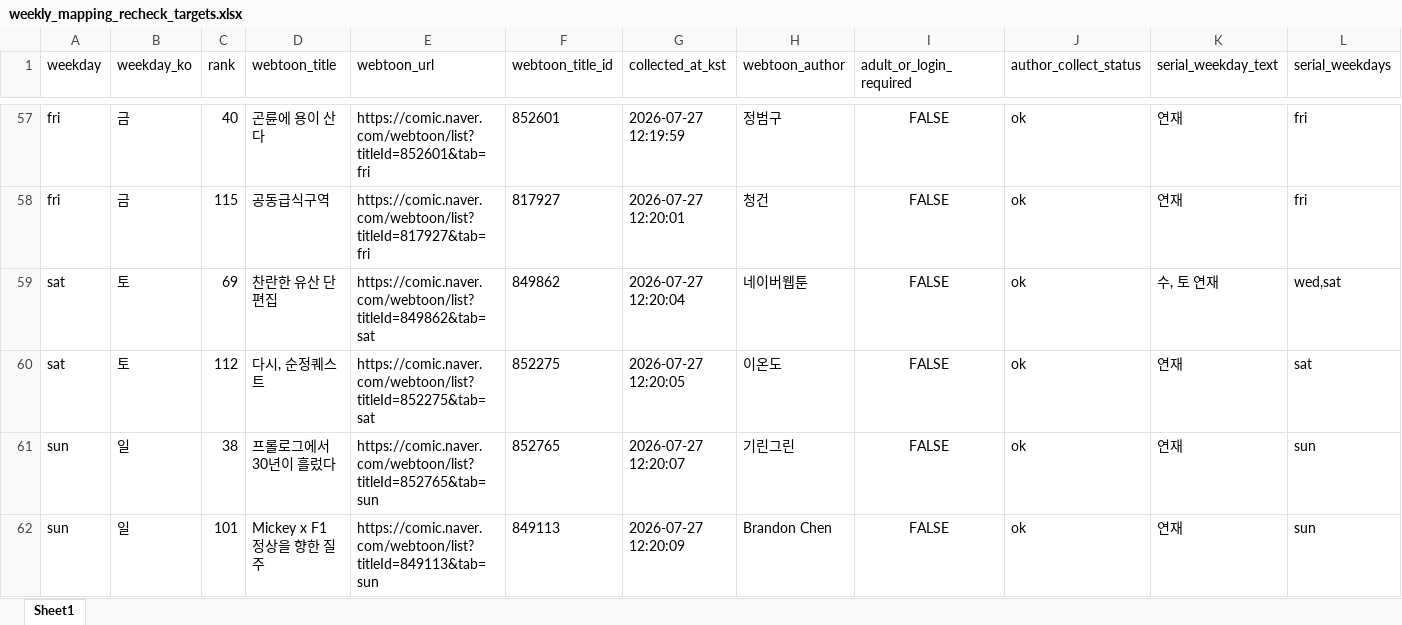
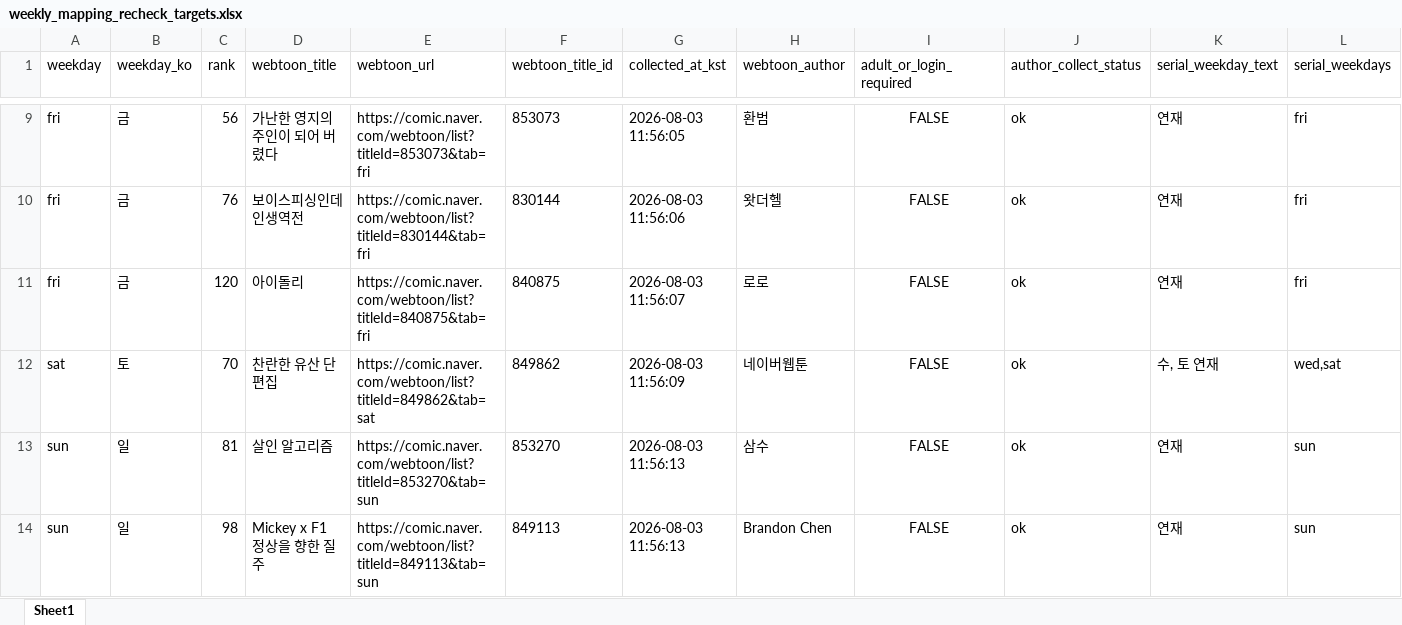
Before and after one commit to johnlee211/web_dash1, an Excel workbook: data/weekly_mapping_recheck_targets.xlsx, sheet Sheet1, drawn as a sheet; only a part is shown, gaps mark what is left out; values as stored, in another font and other column widths than the file's, no borders; removed rows and columns are numbered as before the commit, all else as after; rows hold the shown columns only; the diff covers the shown part only; the diff names each change by its address in the sheet, - before the commit and + after, or states it on an @@ line.

```diff
--- a/data/weekly_mapping_recheck_targets.xlsx (sheet Sheet1)
+++ b/data/weekly_mapping_recheck_targets.xlsx (sheet Sheet1)
-C9 (rank): 40
+C9 (rank): 56
-D9 (webtoon_title): 곤륜에 용이 산다
+D9 (webtoon_title): 가난한 영지의 주인이 되어 버렸다
-E9 (webtoon_url): https://comic.naver.com/webtoon/list?titleId=852601&tab=fri
+E9 (webtoon_url): https://comic.naver.com/webtoon/list?titleId=853073&tab=fri
-F9 (webtoon_title_id): 852601
+F9 (webtoon_title_id): 853073
-G9 (collected_at_kst): 2026-07-27 12:19:59
+G9 (collected_at_kst): 2026-08-03 11:56:05
-H9 (webtoon_author): 정범구
+H9 (webtoon_author): 환범
+row 10: fri | 금 | 76 | 보이스피싱인데 인생역전 | https://comic.naver.com/webtoon/list?titleId=830144&tab=fri | 830144 | 2026-08-03 11:56:06 | 왓더헬 | FALSE | ok | 연재 | fri
-C11 (rank): 115
+C11 (rank): 120
-D11 (webtoon_title): 공동급식구역
+D11 (webtoon_title): 아이돌리
-E11 (webtoon_url): https://comic.naver.com/webtoon/list?titleId=817927&tab=fri
+E11 (webtoon_url): https://comic.naver.com/webtoon/list?titleId=840875&tab=fri
-F11 (webtoon_title_id): 817927
+F11 (webtoon_title_id): 840875
-G11 (collected_at_kst): 2026-07-27 12:20:01
+G11 (collected_at_kst): 2026-08-03 11:56:07
-H11 (webtoon_author): 청건
+H11 (webtoon_author): 로로
-C12 (rank): 69
+C12 (rank): 70
-G12 (collected_at_kst): 2026-07-27 12:20:04
+G12 (collected_at_kst): 2026-08-03 11:56:09
-row 60: sat | 토 | 112 | 다시, 순정퀘스트 | https://comic.naver.com/webtoon/list?titleId=852275&tab=sat | 852275 | 2026-07-27 12:20:05 | 이온도 | FALSE | ok | 연재 | sat
-C13 (rank): 38
+C13 (rank): 81
-D13 (webtoon_title): 프롤로그에서 30년이 흘렀다
+D13 (webtoon_title): 살인 알고리즘
-E13 (webtoon_url): https://comic.naver.com/webtoon/list?titleId=852765&tab=sun
+E13 (webtoon_url): https://comic.naver.com/webtoon/list?titleId=853270&tab=sun
-F13 (webtoon_title_id): 852765
+F13 (webtoon_title_id): 853270
-G13 (collected_at_kst): 2026-07-27 12:20:07
+G13 (collected_at_kst): 2026-08-03 11:56:13
-H13 (webtoon_author): 기린그린
+H13 (webtoon_author): 삼수
-C14 (rank): 101
+C14 (rank): 98
-G14 (collected_at_kst): 2026-07-27 12:20:09
+G14 (collected_at_kst): 2026-08-03 11:56:13
```
Also changed, not shown: 2 added rows, 50 removed rows and 26 edited cells elsewhere in this sheet, data/adult_login_required_webtoons_v2.xlsx, data/naver_webtoon_series_mapping_duplicate_rows.xlsx, 9 other files.
